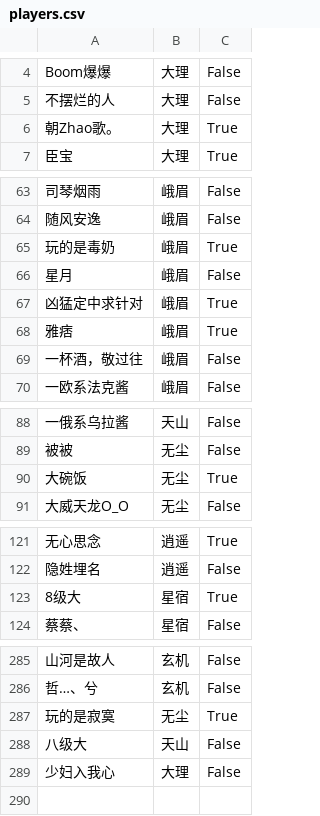
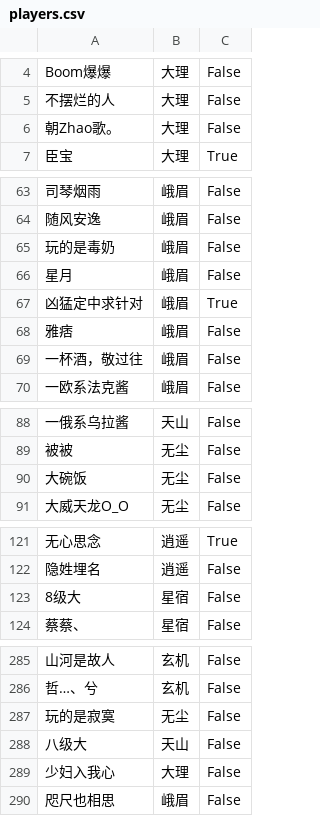
Before and after one commit to elliottfeng/game-team-system, a CSV file: data/players.csv, drawn as a sheet; only a part is shown, gaps mark what is left out; the diff names each change by its address in the sheet, - before the commit and + after, or states it on an @@ line.

Commit message:
Update players data

```diff
--- a/data/players.csv
+++ b/data/players.csv
-C6: True
+C6: False
-C65: True
+C65: False
-C68: True
+C68: False
-C90: True
+C90: False
-C123: True
+C123: False
-C287: True
+C287: False
+row 290: 咫尺也相思 | 峨眉 | False
```
